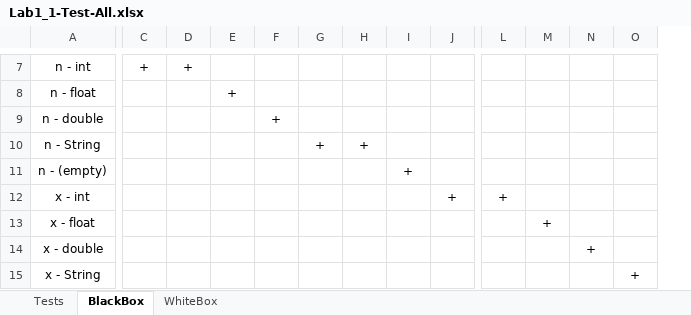
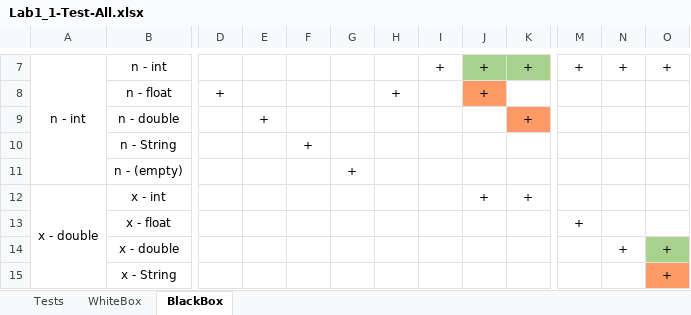
Before and after one commit to ParrotDox/OOP, an Excel workbook: 1.LabOOP/Excell tests/Lab1_1-Test-All.xlsx, sheet BlackBox, drawn as a sheet; only a part is shown, gaps mark what is left out; values as stored, in another font and other column widths than the file's, no borders; removed rows and columns are numbered as before the commit, all else as after; the diff covers the shown part only; the diff names each change by its address in the sheet, - before the commit and + after, or states it on an @@ line.

```diff
--- a/1.LabOOP/Excell tests/Lab1_1-Test-All.xlsx (sheet BlackBox)
+++ b/1.LabOOP/Excell tests/Lab1_1-Test-All.xlsx (sheet BlackBox)
@@ sheet tab order changed: Tests | WhiteBox | BlackBox @@
+column A, rows 7-12: n - int |  |  |  |  | x - double
-column N, row 14: +
-D7: +
+D7: (empty)
-E7: +
+E7: (empty)
-I7: (empty)
+I7: +
-J7:J8: (empty)
+J7:J8: +
-J7:K7 fill: none
+J7:K7 fill: #A9D18E
-K7: (empty)
+K7: +
-M7: (empty)
+M7: +
-N7: (empty)
+N7: +
-O7: (empty)
+O7: +
-D8: (empty)
+D8: +
-F8: +
+F8: (empty)
-H8: (empty)
+H8: +
-J8 fill: none
+J8 fill: #FF9966
-E9: (empty)
+E9: +
-G9: +
+G9: (empty)
-K9: (empty)
+K9: +
-K9 fill: none
+K9 fill: #FF9966
-F10: (empty)
+F10: +
-H10: +
+H10: (empty)
-I10: +
+I10: (empty)
-G11: (empty)
+G11: +
-J11: +
+J11: (empty)
-J12: (empty)
+J12: +
-M12: +
+M12: (empty)
-M13: (empty)
+M13: +
-N13: +
+N13: (empty)
-N14: (empty)
+N14: +
-O14: (empty)
+O14: +
-O14 fill: none
+O14 fill: #A9D18E
-O15 fill: none
+O15 fill: #FF9966
```
Also changed, not shown: 1 added row, 24 edited cells and cell formats elsewhere in this sheet, sheet WhiteBox, sheet Tests, 1.LabOOP/Excell tests/Lab1_2-Test-All.xlsx, 24 other files.
